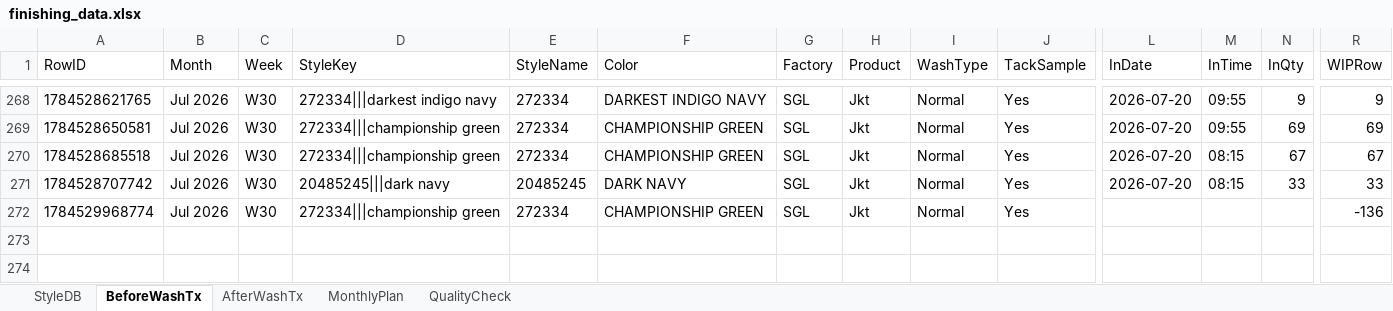
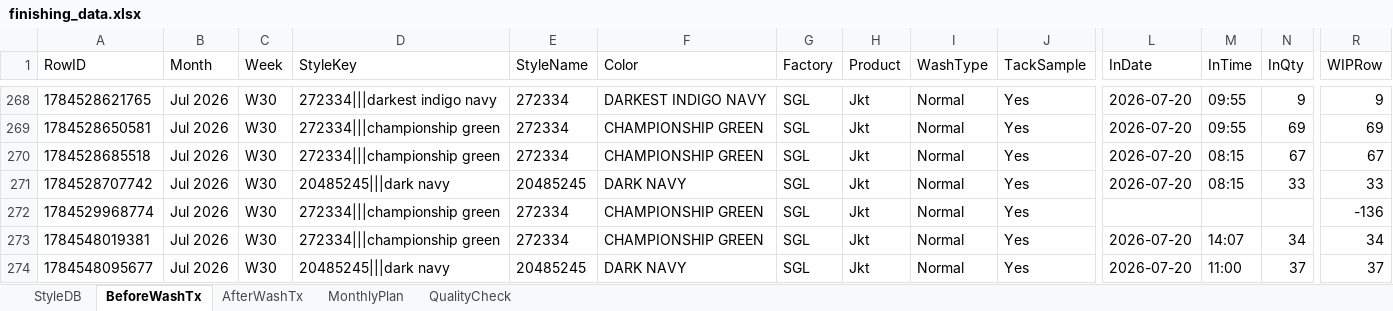
Before and after one commit to Ashen0923/finishing-tracker, an Excel workbook: finishing_data.xlsx, sheet BeforeWashTx, drawn as a sheet; only a part is shown, gaps mark what is left out; values as stored, in another font and other column widths than the file's, no borders; rows hold the shown columns only; the diff names each change by its address in the sheet, - before the commit and + after, or states it on an @@ line.

Commit message:
Update 2026-07-20T11:48:53.441Z

```diff
--- a/finishing_data.xlsx (sheet BeforeWashTx)
+++ b/finishing_data.xlsx (sheet BeforeWashTx)
+row 273: 1784548019381 | Jul 2026 | W30 | 272334|||championship green | 272334 | CHAMPIONSHIP GREEN | SGL | Jkt | Normal | Yes | 2026-07-20 | 14:07 | 34 | 34
+row 274: 1784548095677 | Jul 2026 | W30 | 20485245|||dark navy | 20485245 | DARK NAVY | SGL | Jkt | Normal | Yes | 2026-07-20 | 11:00 | 37 | 37
```
